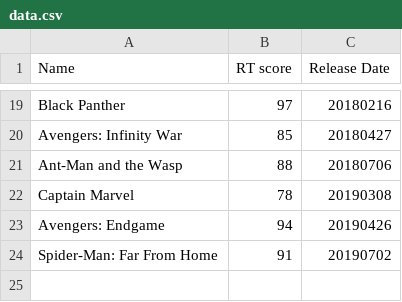
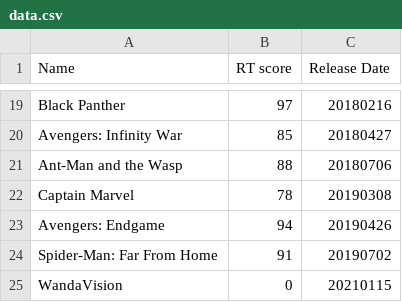
Before and after one commit to WilliamLocatelli/mcu-expert, a CSV file: Data/data.csv, drawn as a sheet; only a part is shown, gaps mark what is left out.

```diff
--- a/Data/data.csv
+++ b/Data/data.csv
@@ -24 +24,2 @@ Avengers: Endgame,94,20190426
 Spider-Man: Far From Home,91,20190702
+WandaVision,0,20210115
```
Also changed, not shown: Data/MCUphase1to3-weighted.csv.
